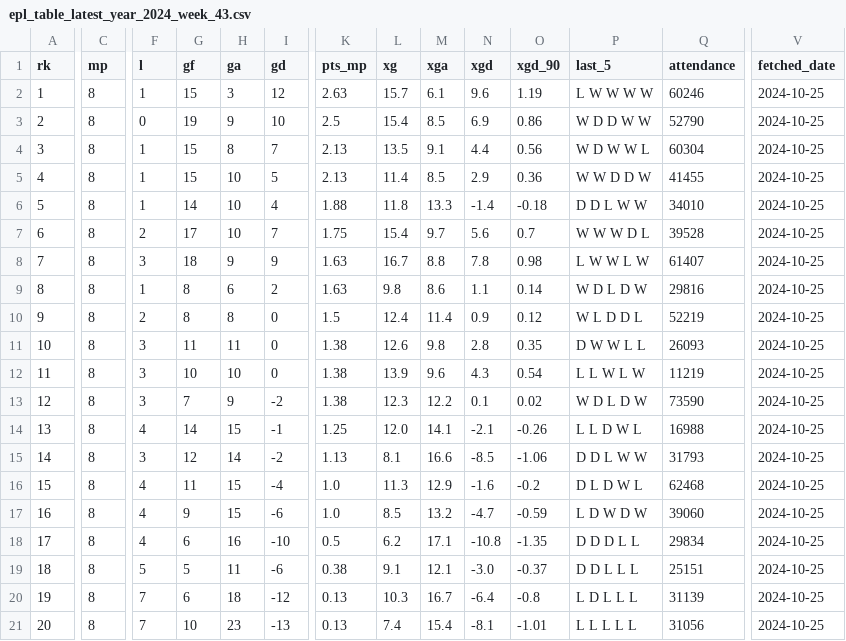
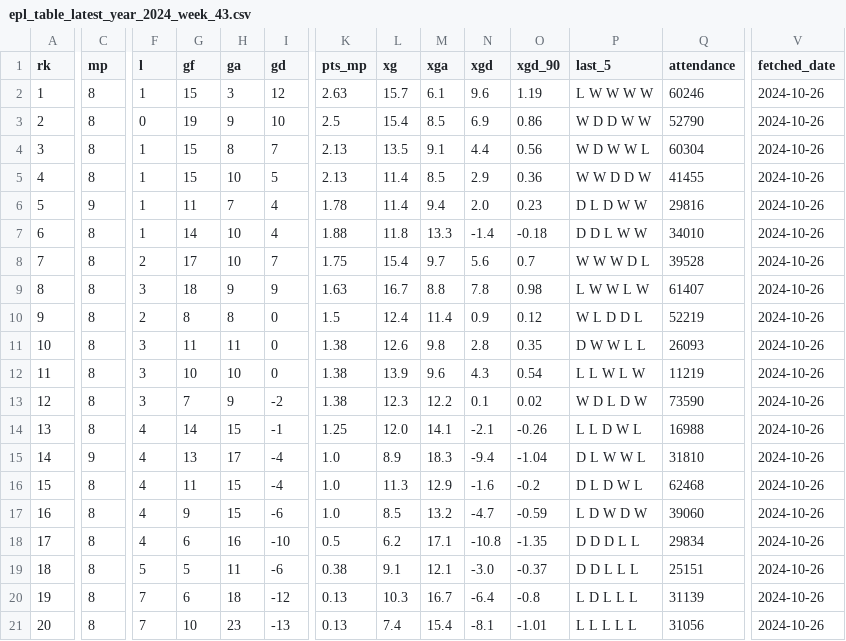
Before and after one commit to stiles/english-football-leagues, a CSV file: data/table/season_snapshots/epl_table_latest_year_2024_week_43.csv, drawn as a sheet; only a part is shown, gaps mark what is left out; removed rows and columns are numbered as before the commit, all else as after; rows hold the shown columns only; the diff covers the shown part only; the diff names each change by its address in the sheet, - before the commit and + after, or states it on an @@ line.

```diff
--- a/data/table/season_snapshots/epl_table_latest_year_2024_week_43.csv
+++ b/data/table/season_snapshots/epl_table_latest_year_2024_week_43.csv
-V2:V5 (fetched_date): 2024-10-25
+V2:V5 (fetched_date): 2024-10-26
+row 6: 5 | 9 | 1 | 11 | 7 | 4 | 1.78 | 11.4 | 9.4 | 2.0 | 0.23 | D L D W W | 29816 | 2024-10-26
-A7 (rk): 5
+A7 (rk): 6
-V7:V9 (fetched_date): 2024-10-25
+V7:V9 (fetched_date): 2024-10-26
-A8 (rk): 6
+A8 (rk): 7
-A9 (rk): 7
+A9 (rk): 8
-row 9: 8 | 8 | 1 | 8 | 6 | 2 | 1.63 | 9.8 | 8.6 | 1.1 | 0.14 | W D L D W | 29816 | 2024-10-25
-V10:V21 (fetched_date): 2024-10-25
+V10:V21 (fetched_date): 2024-10-26
-C15 (mp): 8
+C15 (mp): 9
-F15 (l): 3
+F15 (l): 4
-G15 (gf): 12
+G15 (gf): 13
-H15 (ga): 14
+H15 (ga): 17
-I15 (gd): -2
+I15 (gd): -4
-K15 (pts_mp): 1.13
+K15 (pts_mp): 1.0
-L15 (xg): 8.1
+L15 (xg): 8.9
-M15 (xga): 16.6
+M15 (xga): 18.3
-N15 (xgd): -8.5
+N15 (xgd): -9.4
-O15 (xgd_90): -1.06
+O15 (xgd_90): -1.04
-P15 (last_5): D D L W W
+P15 (last_5): D L W W L
-Q15 (attendance): 31793
+Q15 (attendance): 31810
```
Also changed, not shown: 1 edited cell elsewhere in this file, 6 other files.
